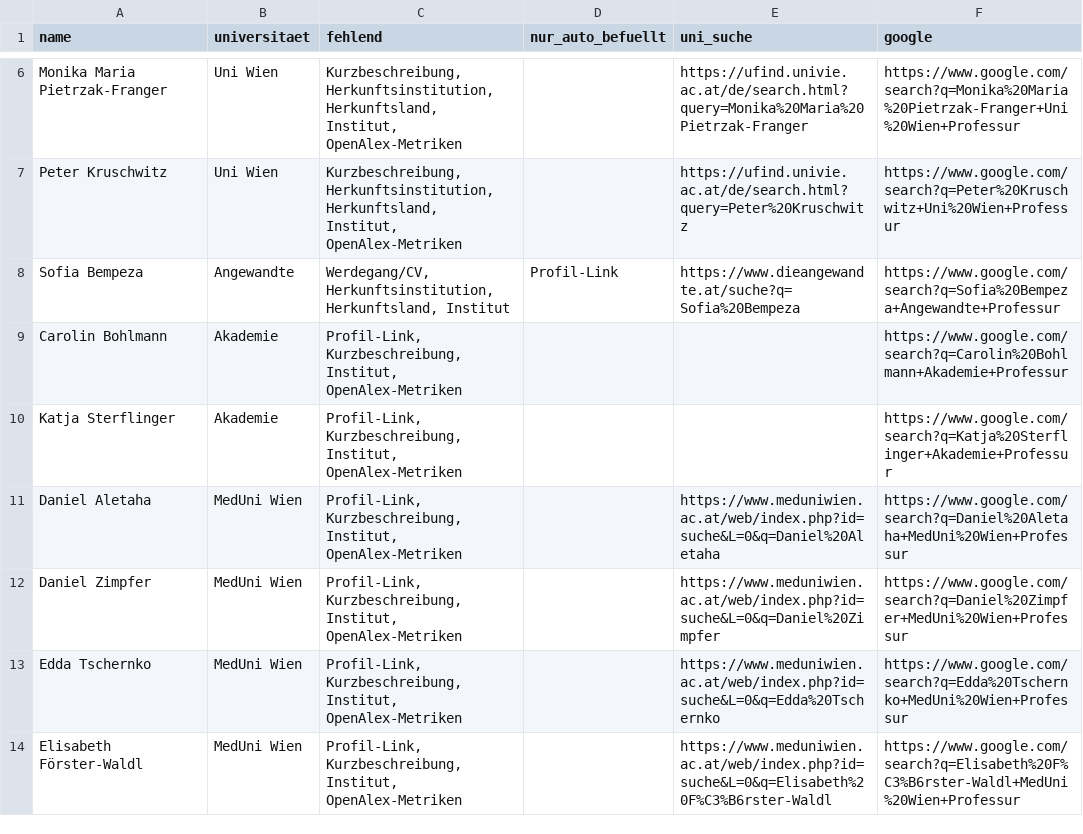
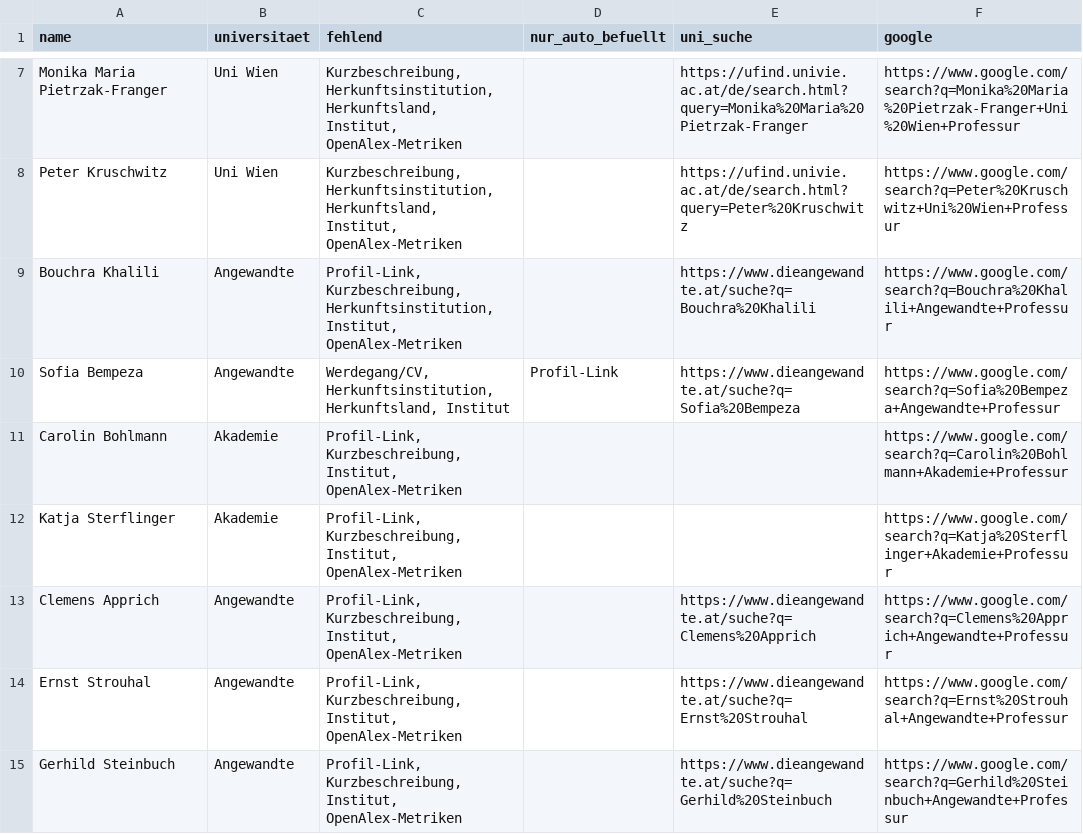
Before and after one commit to BenWWTF/berufungsradar, a CSV file: data_gaps.csv, drawn as a sheet; only a part is shown, gaps mark what is left out; the shorter side is filled out with more unchanged rows; the diff covers the shown part only.

Commit message:
Angewandte 2019-2023 vollständig geschlossen (12 neue Berufungen)
Die Wissensbilanzen 2019-2021 nennen — anders als 2022/2024 — alle
Neuberufungen namentlich im Fließtext unter Kennzahl 1.A.2:

2019 (+6): Lucie Meier, Luke Meier (Mode, geteilte Professur,
Nachfolge Chalayan), Gerhild Steinbuch (Sprachkunst), Ruth
Mateus-Berr (§99(4) Fachdidaktik), Ernst Strouhal (§99(4)
Kulturwissenschaften), Margarete Jahrmann (§99(1) Doktoratsprogramm
Künstlerische Forschung — separate frühere Berufung vor ihrer bereits
erfassten 2021er §98-Professur für Experimental Game Cultures).

2020 (+4): Nanna Heidenreich, Bouchra Khalili, Grace Wales Bonner,
Monika Rinck.

2021 (+2): Clemens Apprich, Wolf Mangelsdorf.

2022 (1/1) und 2023 (10/10, bestätigt durch OTS-Presseaussendung
"acht neue Professuren") waren bereits vollständig, nur die
Coverage-Notiz war veraltet.

2024 bleibt offen: die Wissensbilanz nennt nur die Gesamtzahl (6
Personen) ohne Namen, keine Presseaussendung wie in anderen Jahren
auffindbar.

```diff
--- a/data_gaps.csv
+++ b/data_gaps.csv
@@ -7,2 +8,3 @@ Monika Maria Pietrzak-Franger;Uni Wien;Kurzbeschreibung, Herkunftsinstitution, H
 Peter Kruschwitz;Uni Wien;Kurzbeschreibung, Herkunftsinstitution, Herkunftsland, Institut, OpenAlex-Metriken;;https://ufind.univie.ac.at/de/search.html?query=Peter%20Kruschwitz;https://www.google.com/search?q=Peter%20Kruschwitz+Uni%20Wien+Professur
+Bouchra Khalili;Angewandte;Profil-Link, Kurzbeschreibung, Herkunftsinstitution, Institut, OpenAlex-Metriken;;https://www.dieangewandte.at/suche?q=Bouchra%20Khalili;https://www.google.com/search?q=Bouchra%20Khalili+Angewandte+Professur
 Sofia Bempeza;Angewandte;Werdegang/CV, Herkunftsinstitution, Herkunftsland, Institut;Profil-Link;https://www.dieangewandte.at/suche?q=Sofia%20Bempeza;https://www.google.com/search?q=Sofia%20Bempeza+Angewandte+Professur
@@ -10 +12,4 @@ Carolin Bohlmann;Akademie;Profil-Link, Kurzbeschreibung, Institut, OpenAlex-Metr
 Katja Sterflinger;Akademie;Profil-Link, Kurzbeschreibung, Institut, OpenAlex-Metriken;;;https://www.google.com/search?q=Katja%20Sterflinger+Akademie+Professur
+Clemens Apprich;Angewandte;Profil-Link, Kurzbeschreibung, Institut, OpenAlex-Metriken;;https://www.dieangewandte.at/suche?q=Clemens%20Apprich;https://www.google.com/search?q=Clemens%20Apprich+Angewandte+Professur
+Ernst Strouhal;Angewandte;Profil-Link, Kurzbeschreibung, Institut, OpenAlex-Metriken;;https://www.dieangewandte.at/suche?q=Ernst%20Strouhal;https://www.google.com/search?q=Ernst%20Strouhal+Angewandte+Professur
+Gerhild Steinbuch;Angewandte;Profil-Link, Kurzbeschreibung, Institut, OpenAlex-Metriken;;https://www.dieangewandte.at/suche?q=Gerhild%20Steinbuch;https://www.google.com/search?q=Gerhild%20Steinbuch+Angewandte+Professur
```
Also changed, not shown: 8 added rows elsewhere in this file, 4 other files.
